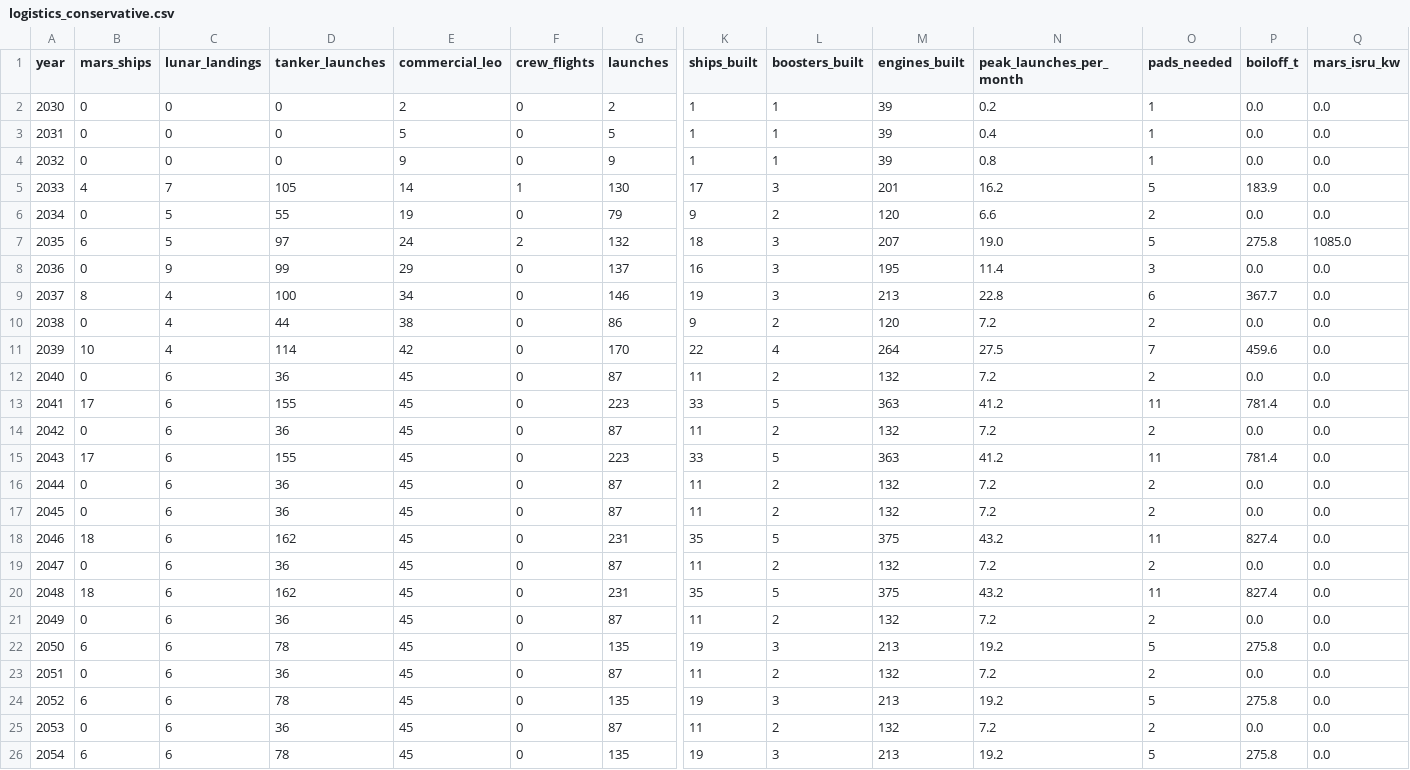
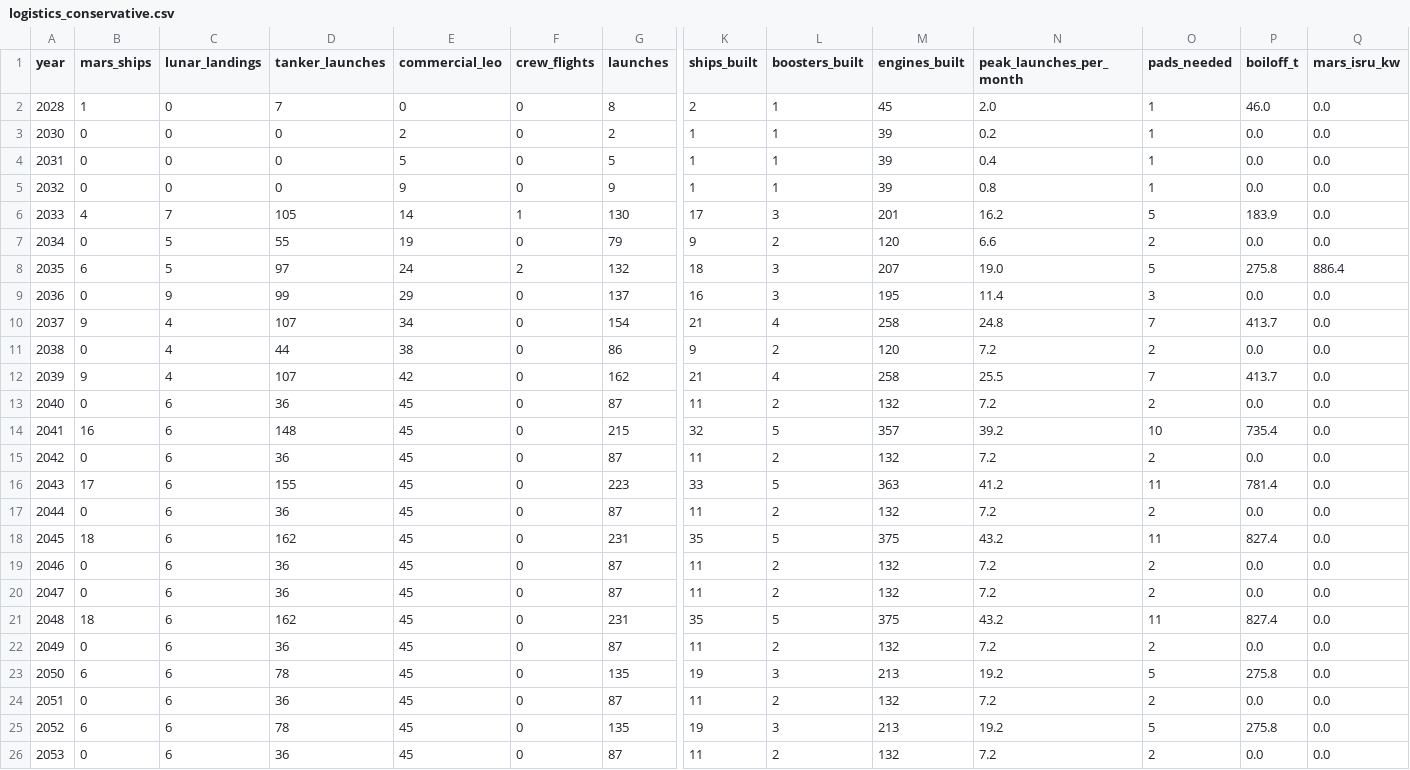
Before and after one commit to Skymeapple/solar-exploration, a CSV file: results/roadmap/logistics_conservative.csv, drawn as a sheet; only a part is shown, gaps mark what is left out; the shorter side is filled out with more unchanged rows; removed rows and columns are numbered as before the commit, all else as after; rows hold the shown columns only; the diff names each change by its address in the sheet, - before the commit and + after, or states it on an @@ line.

```diff
--- a/results/roadmap/logistics_conservative.csv
+++ b/results/roadmap/logistics_conservative.csv
+row 2: 2028 | 1 | 0 | 7 | 0 | 0 | 8 | 2 | 1 | 45 | 2.0 | 1 | 46.0 | 0.0
-Q8 (mars_isru_kw): 1085.0
+Q8 (mars_isru_kw): 886.4
-row 9: 2037 | 8 | 4 | 100 | 34 | 0 | 146 | 19 | 3 | 213 | 22.8 | 6 | 367.7 | 0.0
+row 10: 2037 | 9 | 4 | 107 | 34 | 0 | 154 | 21 | 4 | 258 | 24.8 | 7 | 413.7 | 0.0
-row 11: 2039 | 10 | 4 | 114 | 42 | 0 | 170 | 22 | 4 | 264 | 27.5 | 7 | 459.6 | 0.0
+row 12: 2039 | 9 | 4 | 107 | 42 | 0 | 162 | 21 | 4 | 258 | 25.5 | 7 | 413.7 | 0.0
@@ row 17 moved to row 13: 2040 @@
+row 14: 2041 | 16 | 6 | 148 | 45 | 0 | 215 | 32 | 5 | 357 | 39.2 | 10 | 735.4 | 0.0
@@ column A (year) renumbered between rows 15 and 19 @@
-row 15: 2043 | 17 | 6 | 155 | 45 | 0 | 223 | 33 | 5 | 363 | 41.2 | 11 | 781.4 | 0.0
```
Also changed, not shown: results/roadmap/logistics_model.csv, results/roadmap/schedule.csv, 9 other files.
